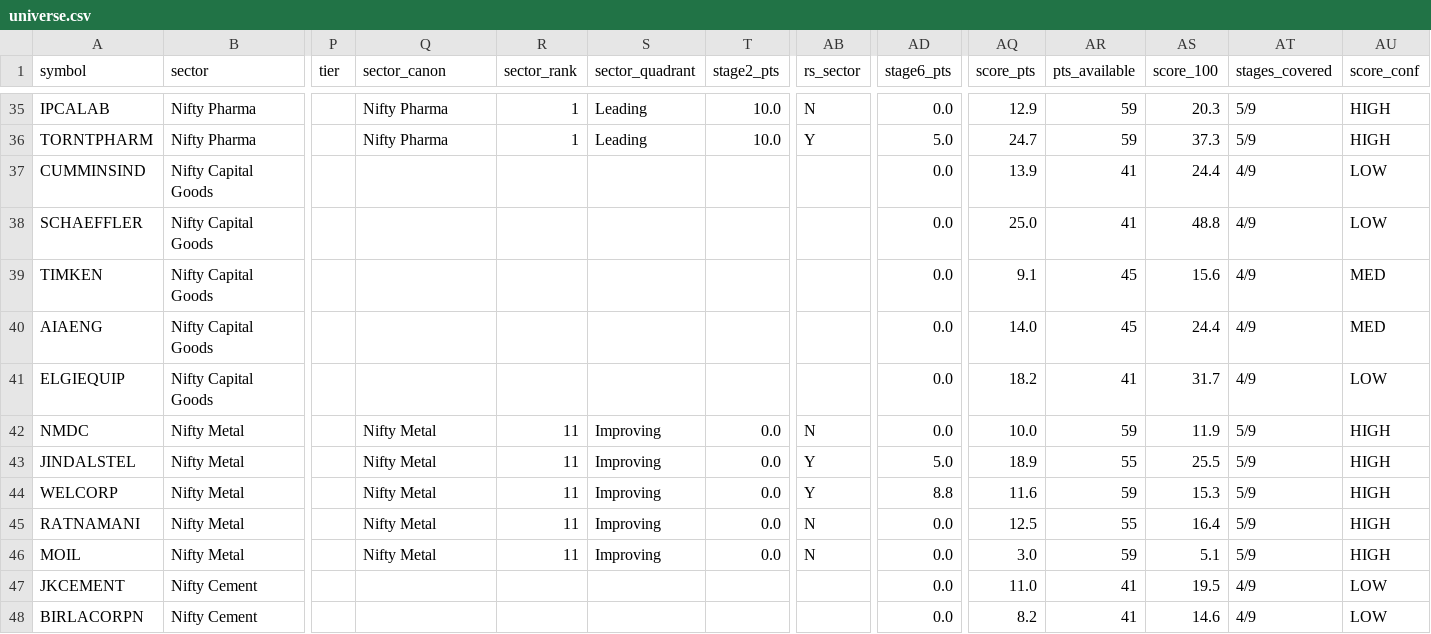
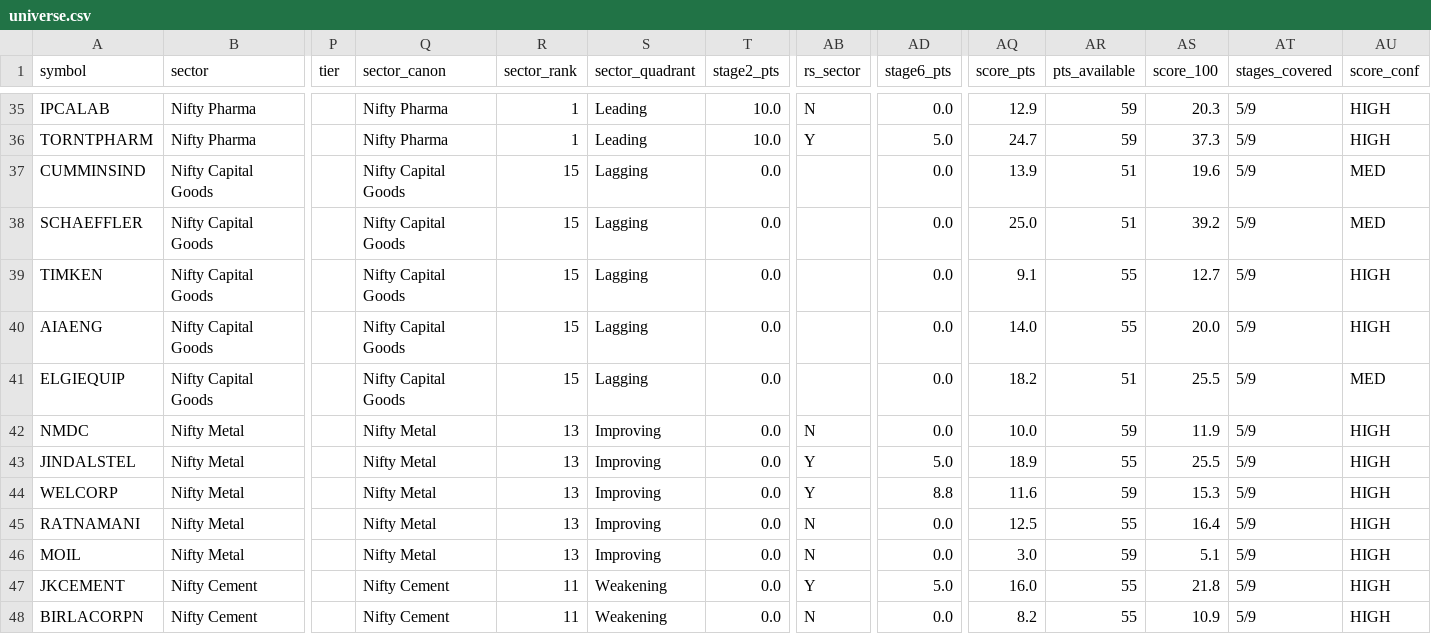
Before and after one commit to suhruth/Trade3, a CSV file: journal/2026/08-August/universe.csv, drawn as a sheet; only a part is shown, gaps mark what is left out; the diff covers the shown part only; the diff names each change by its address in the sheet, - before the commit and + after, or states it on an @@ line.

```diff
--- a/journal/2026/08-August/universe.csv
+++ b/journal/2026/08-August/universe.csv
-Q37:Q41 (sector_canon): (empty)
+Q37:Q41 (sector_canon): Nifty Capital Goods
-R37:R41 (sector_rank): (empty)
+R37:R41 (sector_rank): 15
-S37:S41 (sector_quadrant): (empty)
+S37:S41 (sector_quadrant): Lagging
-T37:T41 (stage2_pts): (empty)
+T37:T41 (stage2_pts): 0.0
-AR37:AR38 (pts_available): 41
+AR37:AR38 (pts_available): 51
-AS37 (score_100): 24.4
+AS37 (score_100): 19.6
-AT37:AT41 (stages_covered): 4/9
+AT37:AT41 (stages_covered): 5/9
-AU37:AU38 (score_conf): LOW
+AU37:AU38 (score_conf): MED
-AS38 (score_100): 48.8
+AS38 (score_100): 39.2
-AR39:AR40 (pts_available): 45
+AR39:AR40 (pts_available): 55
-AS39 (score_100): 15.6
+AS39 (score_100): 12.7
-AU39:AU40 (score_conf): MED
+AU39:AU40 (score_conf): HIGH
-AS40 (score_100): 24.4
+AS40 (score_100): 20.0
-AR41 (pts_available): 41
+AR41 (pts_available): 51
-AS41 (score_100): 31.7
+AS41 (score_100): 25.5
-AU41 (score_conf): LOW
+AU41 (score_conf): MED
-R42:R46 (sector_rank): 11
+R42:R46 (sector_rank): 13
-Q47:Q48 (sector_canon): (empty)
+Q47:Q48 (sector_canon): Nifty Cement
-R47:R48 (sector_rank): (empty)
+R47:R48 (sector_rank): 11
-S47:S48 (sector_quadrant): (empty)
+S47:S48 (sector_quadrant): Weakening
-T47:T48 (stage2_pts): (empty)
+T47:T48 (stage2_pts): 0.0
-AB47 (rs_sector): (empty)
+AB47 (rs_sector): Y
-AD47 (stage6_pts): 0.0
+AD47 (stage6_pts): 5.0
-AQ47 (score_pts): 11.0
+AQ47 (score_pts): 16.0
-AR47:AR48 (pts_available): 41
+AR47:AR48 (pts_available): 55
-AS47 (score_100): 19.5
+AS47 (score_100): 21.8
-AT47:AT48 (stages_covered): 4/9
+AT47:AT48 (stages_covered): 5/9
-AU47:AU48 (score_conf): LOW
+AU47:AU48 (score_conf): HIGH
-AB48 (rs_sector): (empty)
+AB48 (rs_sector): N
-AS48 (score_100): 14.6
+AS48 (score_100): 10.9
```
Also changed, not shown: 85 edited cells elsewhere in this file, journal/2026/08-August/discoveries.csv, journal/2026/08-August/sectors.csv, 2 other files.
